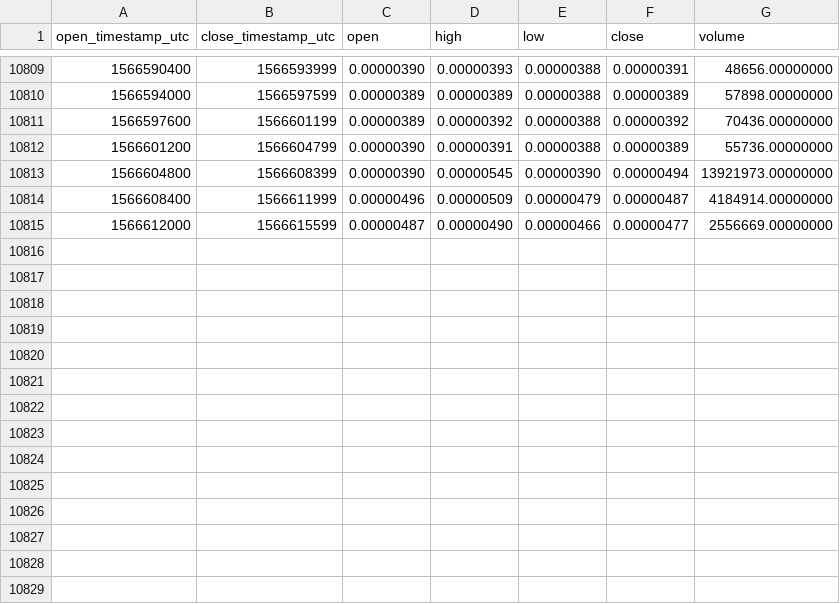
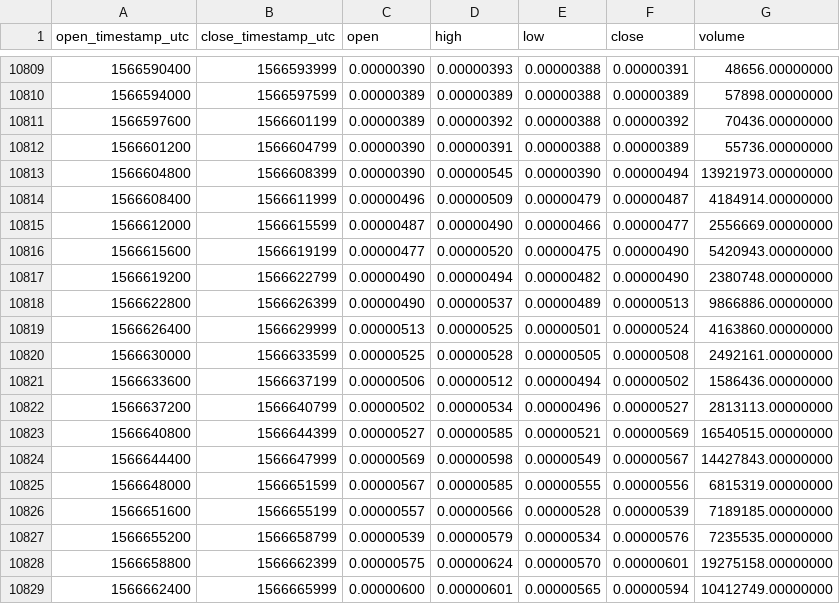
Before and after one commit to cryptobigbro/binance-CVCBTC, a CSV file: binance-CVCBTC-1h.csv, drawn as a sheet; only a part is shown, gaps mark what is left out; the diff names each change by its address in the sheet, - before the commit and + after, or states it on an @@ line.

Commit message:
Update OHLCV data.

```diff
--- a/binance-CVCBTC-1h.csv
+++ b/binance-CVCBTC-1h.csv
+row 10816: 1566615600 | 1566619199 | 0.00000477 | 0.00000520 | 0.00000475 | 0.00000490 | 5420943.00000000
+row 10817: 1566619200 | 1566622799 | 0.00000490 | 0.00000494 | 0.00000482 | 0.00000490 | 2380748.00000000
+row 10818: 1566622800 | 1566626399 | 0.00000490 | 0.00000537 | 0.00000489 | 0.00000513 | 9866886.00000000
+row 10819: 1566626400 | 1566629999 | 0.00000513 | 0.00000525 | 0.00000501 | 0.00000524 | 4163860.00000000
+row 10820: 1566630000 | 1566633599 | 0.00000525 | 0.00000528 | 0.00000505 | 0.00000508 | 2492161.00000000
+row 10821: 1566633600 | 1566637199 | 0.00000506 | 0.00000512 | 0.00000494 | 0.00000502 | 1586436.00000000
+row 10822: 1566637200 | 1566640799 | 0.00000502 | 0.00000534 | 0.00000496 | 0.00000527 | 2813113.00000000
+row 10823: 1566640800 | 1566644399 | 0.00000527 | 0.00000585 | 0.00000521 | 0.00000569 | 16540515.00000000
+row 10824: 1566644400 | 1566647999 | 0.00000569 | 0.00000598 | 0.00000549 | 0.00000567 | 14427843.00000000
+row 10825: 1566648000 | 1566651599 | 0.00000567 | 0.00000585 | 0.00000555 | 0.00000556 | 6815319.00000000
+row 10826: 1566651600 | 1566655199 | 0.00000557 | 0.00000566 | 0.00000528 | 0.00000539 | 7189185.00000000
+row 10827: 1566655200 | 1566658799 | 0.00000539 | 0.00000579 | 0.00000534 | 0.00000576 | 7235535.00000000
+row 10828: 1566658800 | 1566662399 | 0.00000575 | 0.00000624 | 0.00000570 | 0.00000601 | 19275158.00000000
+row 10829: 1566662400 | 1566665999 | 0.00000600 | 0.00000601 | 0.00000565 | 0.00000594 | 10412749.00000000
```
